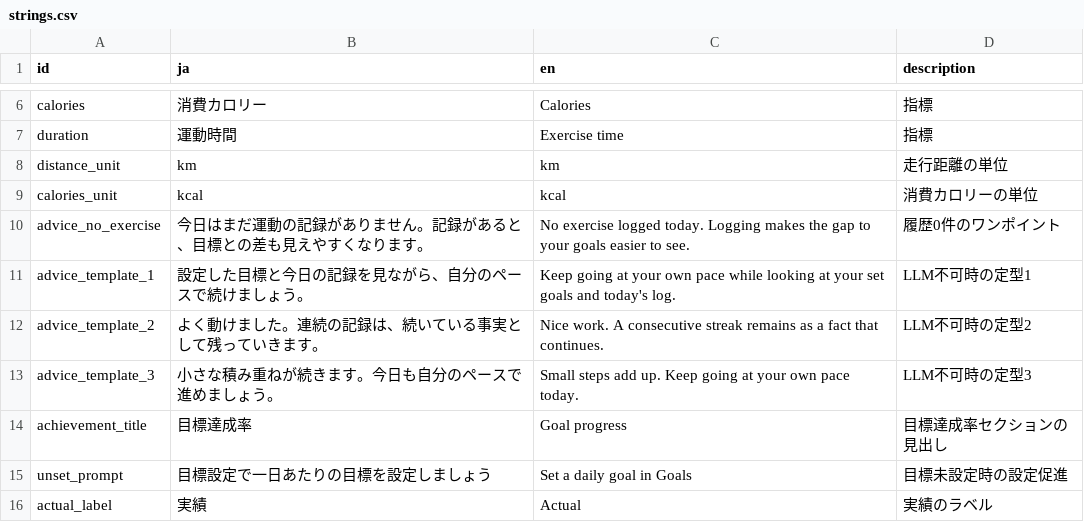
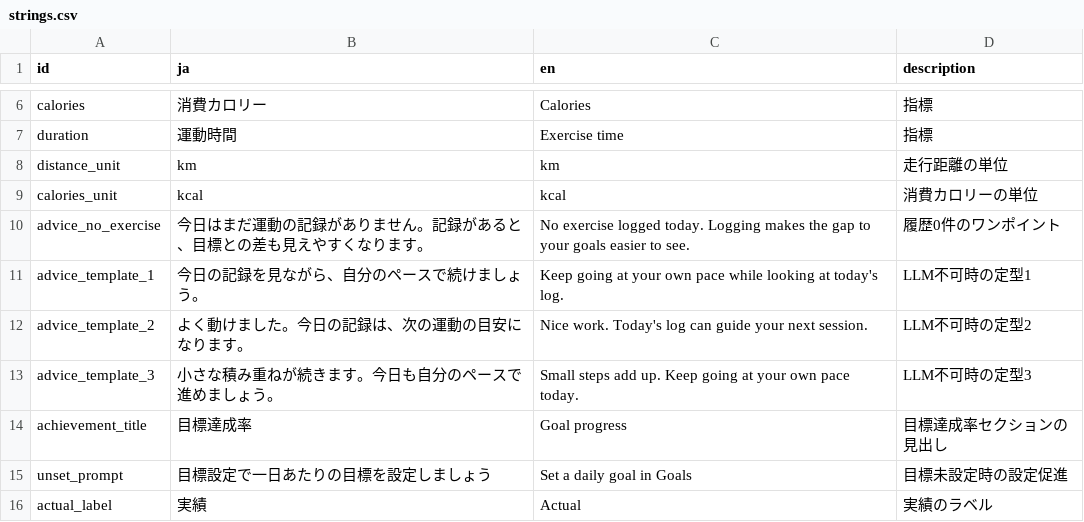
Before and after one commit to madahataraku/CogLog, a CSV file: app_packages/screen/feature/top/res/strings.csv, drawn as a sheet; only a part is shown, gaps mark what is left out.

```diff
--- a/app_packages/screen/feature/top/res/strings.csv
+++ b/app_packages/screen/feature/top/res/strings.csv
@@ -10,4 +10,4 @@ calories_unit,kcal,kcal,消費カロリーの単位
 advice_no_exercise,今日はまだ運動の記録がありません。記録があると、目標との差も見えやすくなります。,No exercise logged today. Logging makes the gap to your goals easier to see.,履歴0件のワンポイント
-advice_template_1,設定した目標と今日の記録を見ながら、自分のペースで続けましょう。,Keep going at your own pace while looking at your set goals and today's log.,LLM不可時の定型1
-advice_template_2,よく動けました。連続の記録は、続いている事実として残っていきます。,Nice work. A consecutive streak remains as a fact that continues.,LLM不可時の定型2
+advice_template_1,今日の記録を見ながら、自分のペースで続けましょう。,Keep going at your own pace while looking at today's log.,LLM不可時の定型1
+advice_template_2,よく動けました。今日の記録は、次の運動の目安になります。,Nice work. Today's log can guide your next session.,LLM不可時の定型2
 advice_template_3,小さな積み重ねが続きます。今日も自分のペースで進めましょう。,Small steps add up. Keep going at your own pace today.,LLM不可時の定型3
```
Also changed, not shown: 7 other files.
